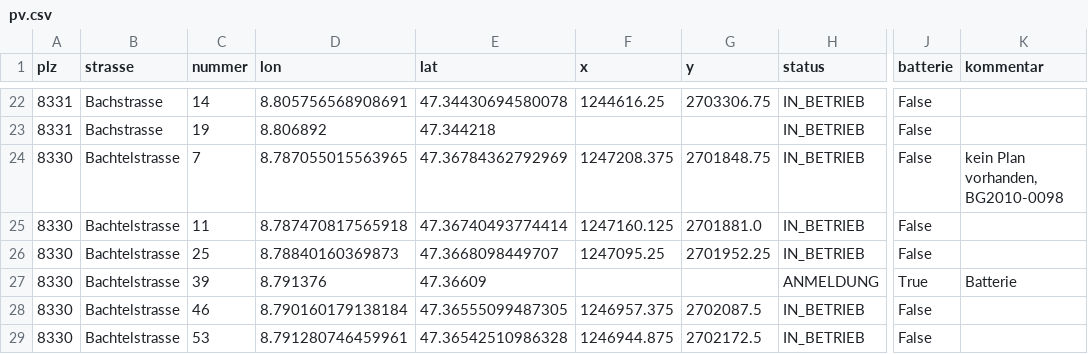
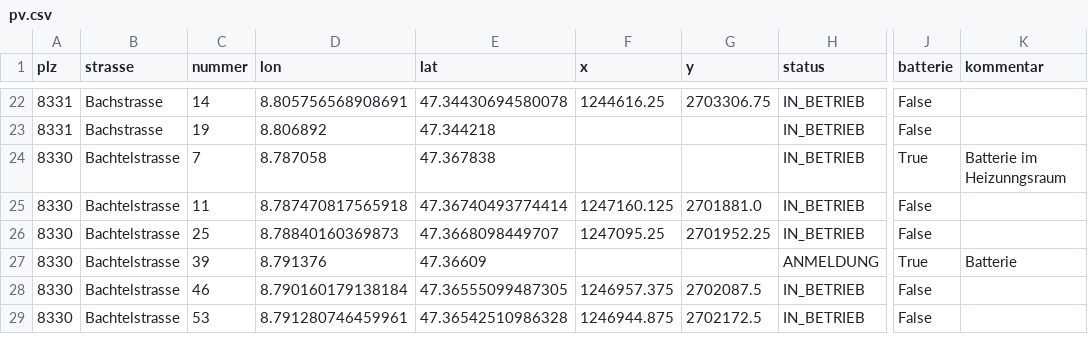
Before and after one commit to loeti82/firemap, a CSV file: pv.csv, drawn as a sheet; only a part is shown, gaps mark what is left out; the diff names each change by its address in the sheet, - before the commit and + after, or states it on an @@ line.

Commit message:
Bachtelstrasse,7

```diff
--- a/pv.csv
+++ b/pv.csv
-D24 (lon): 8.787055015563965
+D24 (lon): 8.787058
-E24 (lat): 47.36784362792969
+E24 (lat): 47.367838
-F24 (x): 1247208.375
+F24 (x): (empty)
-G24 (y): 2701848.75
+G24 (y): (empty)
-J24 (batterie): False
+J24 (batterie): True
-K24 (kommentar): kein Plan vorhanden, BG2010-0098
+K24 (kommentar): Batterie im Heizunngsraum
```
